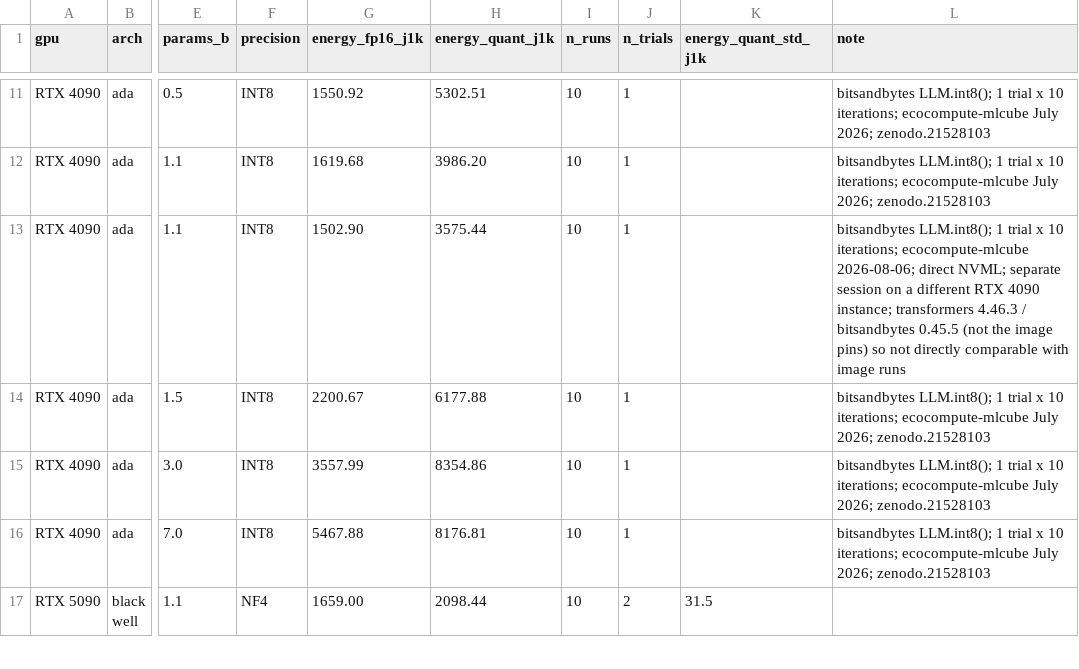
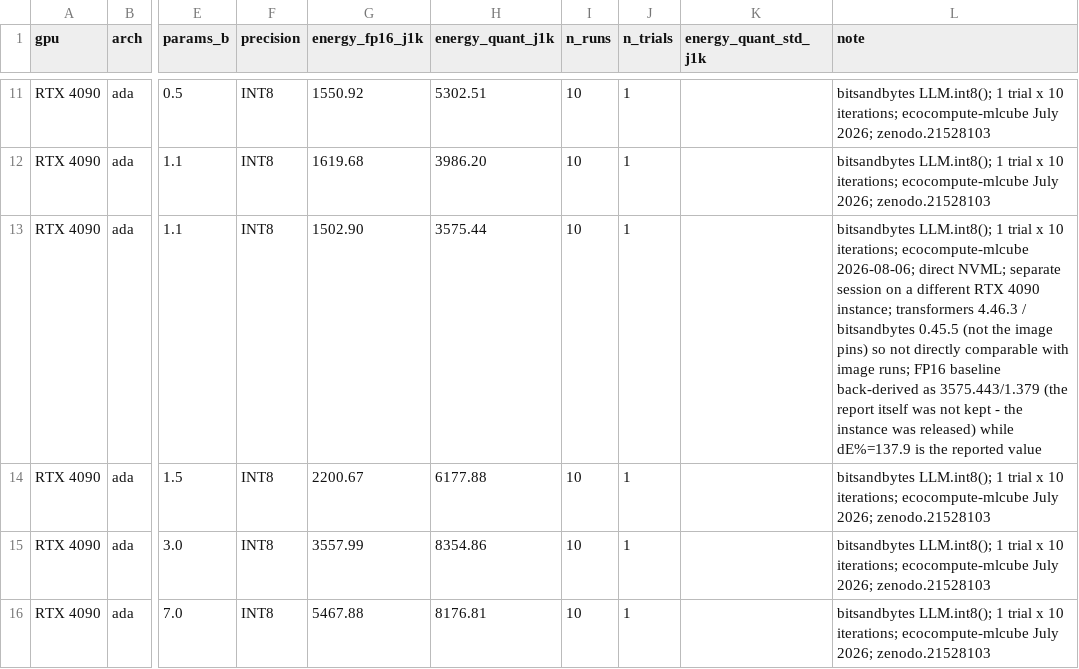
Before and after one commit to hongping-zh/quant-energy, a CSV file: build/measured.csv, drawn as a sheet; only a part is shown, gaps mark what is left out; the shorter side is filled out with more unchanged rows; the diff names each change by its address in the sheet, - before the commit and + after, or states it on an @@ line.

```diff
--- a/build/measured.csv
+++ b/build/measured.csv
-L13 (note): …with image runs
+L13 (note): …with image runs; FP16 baseline back-derived as 3575.443/1.379 (the report itself was not kept - the instance was released) while dE%=137.9 is the reported value
```
